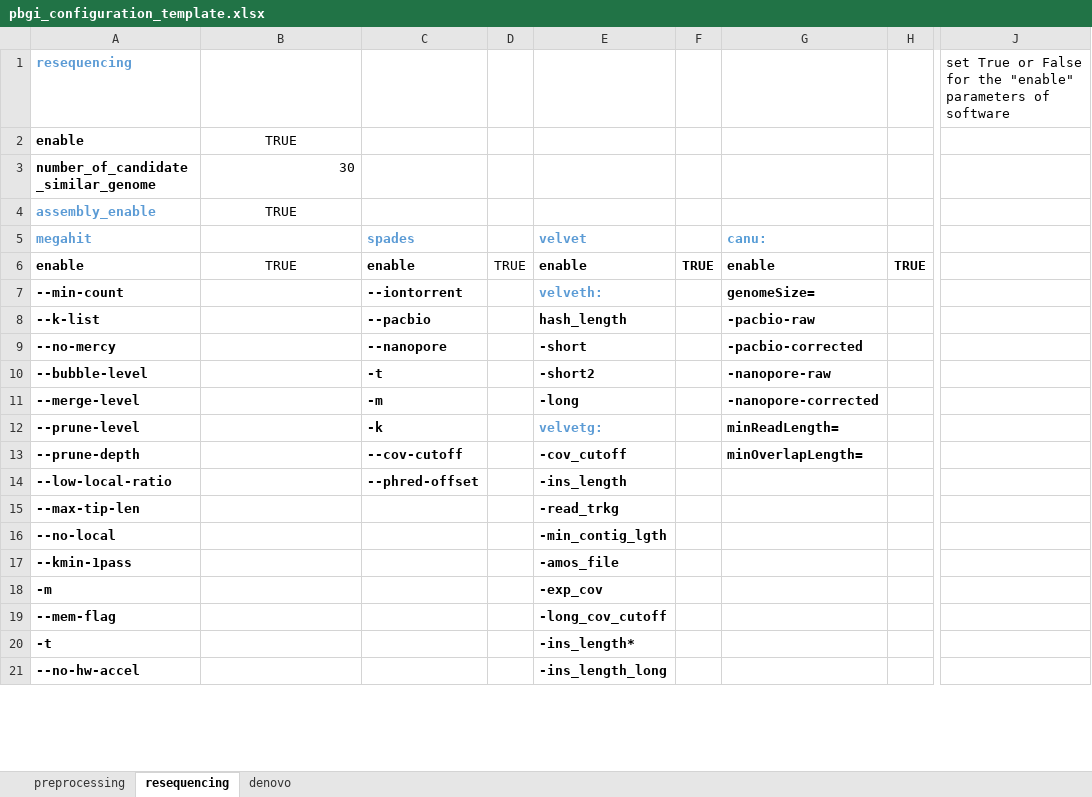
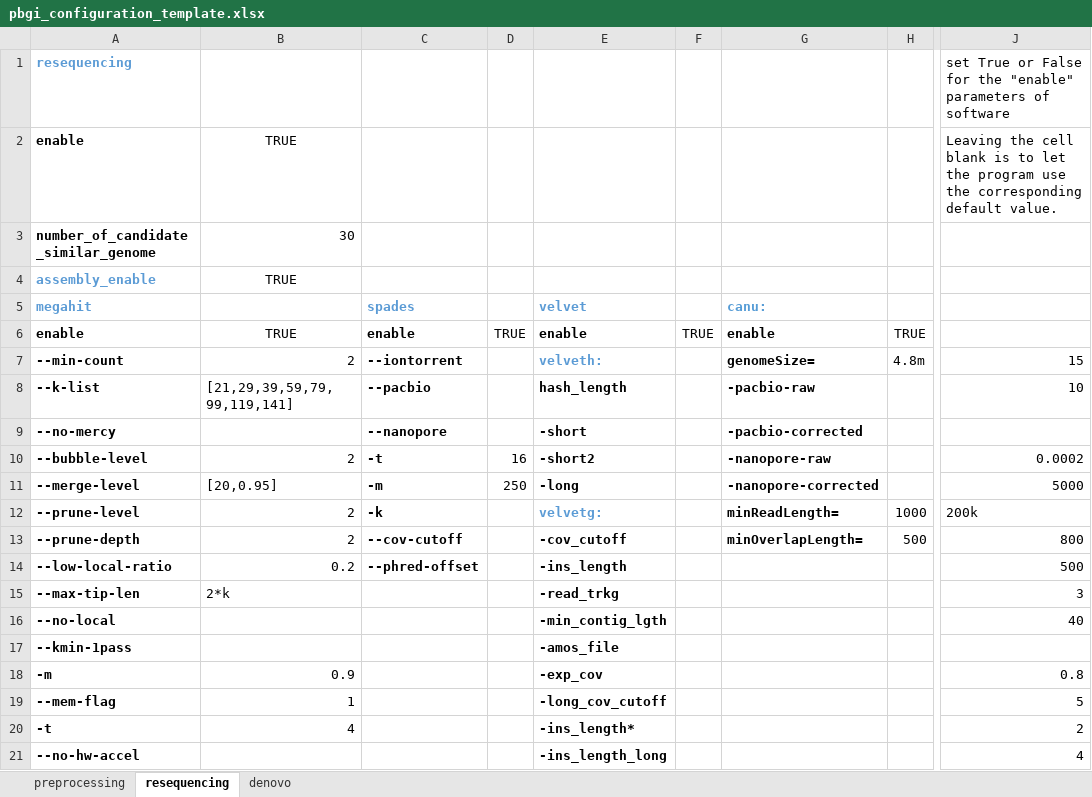
Before and after one commit to lyotvincent/PBGI, an Excel workbook: pbgi_configuration_template.xlsx, sheet resequencing, drawn as a sheet; only a part is shown, gaps mark what is left out; values as stored, in another font and other column widths than the file's, no borders; the diff covers the shown part only; the diff names each change by its address in the sheet, - before the commit and + after, or states it on an @@ line.

```diff
--- a/pbgi_configuration_template.xlsx (sheet resequencing)
+++ b/pbgi_configuration_template.xlsx (sheet resequencing)
-J2: (empty)
+J2: Leaving the cell blank is to let the program use the corresponding default value.
-F6 bold: on
+F6 bold: off
-H6 bold: on
+H6 bold: off
-B7: (empty)
+B7: 2
-H7: (empty)
+H7: 4.8m
-J7: (empty)
+J7: 15
-B8: (empty)
+B8: [21,29,39,59,79,99,119,141]
-J8: (empty)
+J8: 10
-B10: (empty)
+B10: 2
-D10: (empty)
+D10: 16
-J10: (empty)
+J10: 0.0002
-B11: (empty)
+B11: [20,0.95]
-D11: (empty)
+D11: 250
-J11: (empty)
+J11: 5000
-B12:B13: (empty)
+B12:B13: 2
-H12: (empty)
+H12: 1000
-J12: (empty)
+J12: 200k
-H13: (empty)
+H13: 500
-J13: (empty)
+J13: 800
-B14: (empty)
+B14: 0.2
-J14: (empty)
+J14: 500
-B15: (empty)
+B15: 2*k
-J15: (empty)
+J15: 3
-J16: (empty)
+J16: 40
-B18: (empty)
+B18: 0.9
-J18: (empty)
+J18: 0.8
-B19: (empty)
+B19: 1
-J19: (empty)
+J19: 5
-B20: (empty)
+B20: 4
-J20: (empty)
+J20: 2
-J21: (empty)
+J21: 4
```
Also changed, not shown: 4 added rows and 25 edited cells elsewhere in this sheet, sheet preprocessing, sheet denovo, 3 other files.
